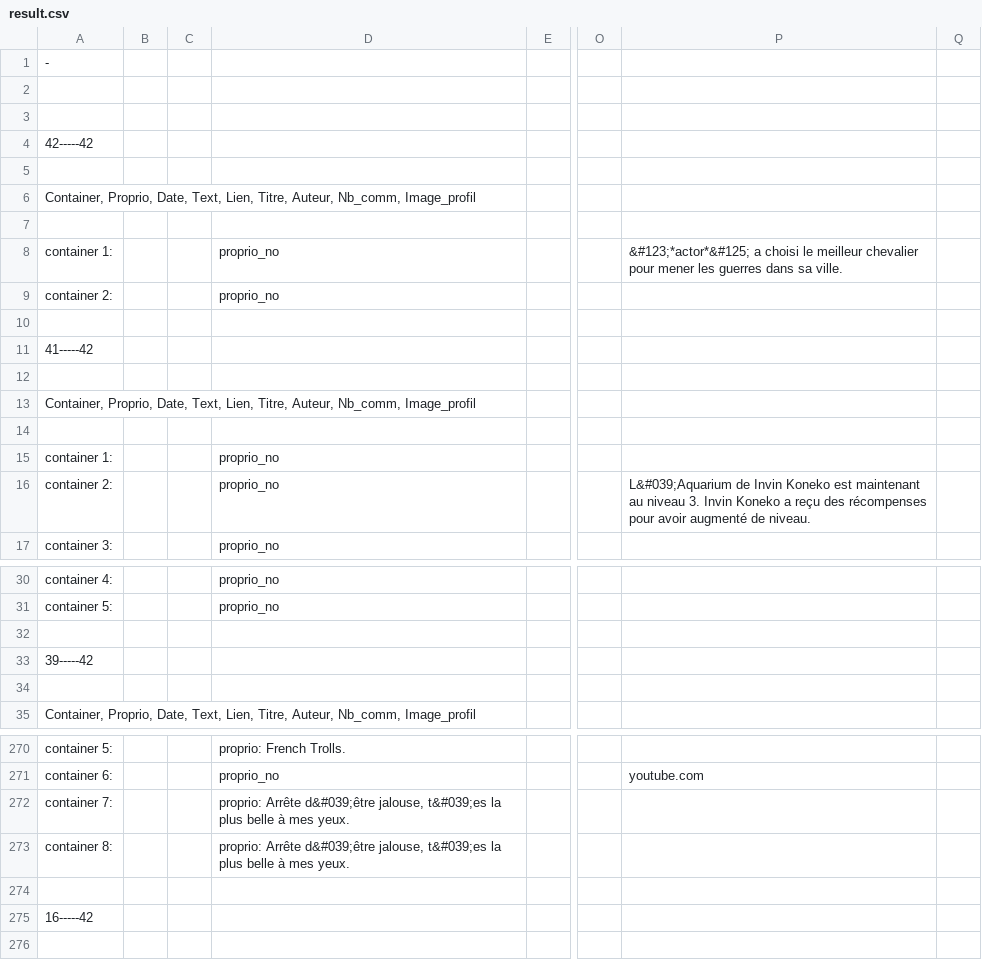
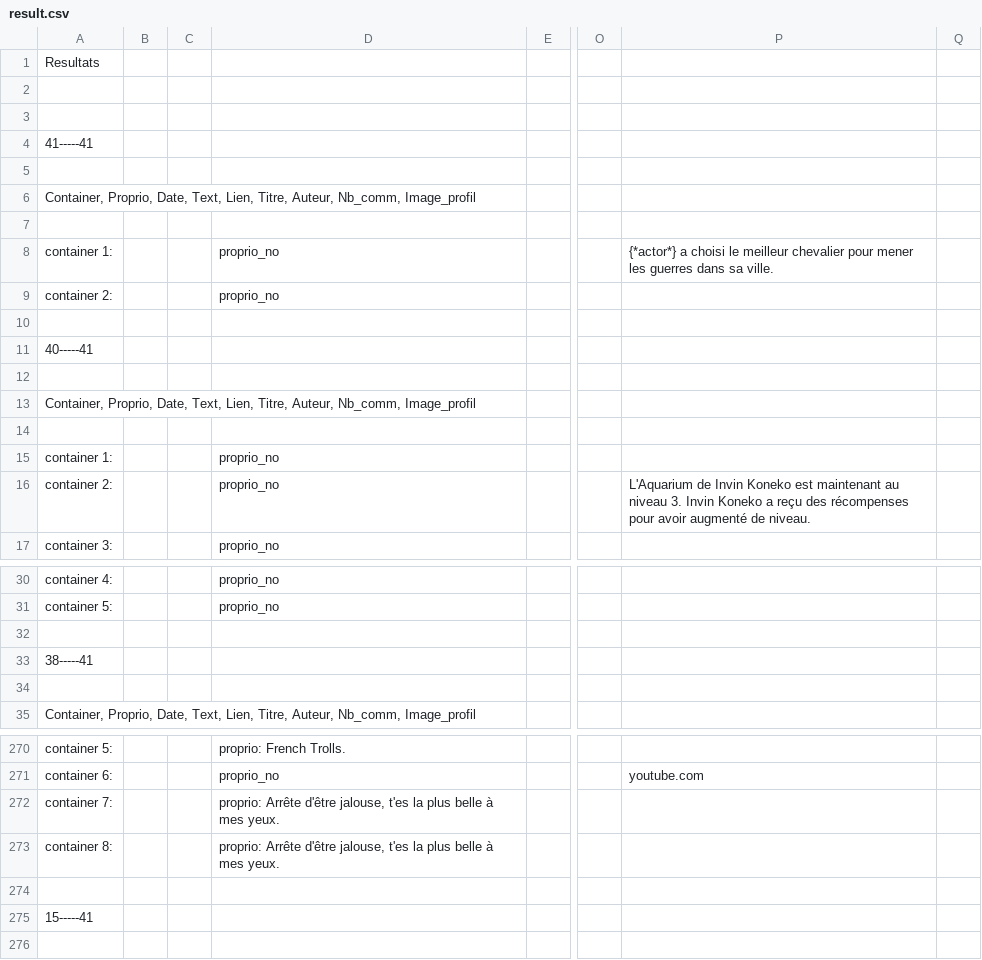
Before and after one commit to ojerroud/poc, a CSV file: Vigiscrap/result.csv, drawn as a sheet; only a part is shown, gaps mark what is left out; the diff covers the shown part only; the diff names each change by its address in the sheet, - before the commit and + after, or states it on an @@ line.

```diff
--- a/Vigiscrap/result.csv
+++ b/Vigiscrap/result.csv
-A1: -
+A1: Resultats
-A4: 42-----42
+A4: 41-----41
-P8: &#123;*actor*&#125; a choisi…
+P8: {*actor*} a choisi…
-A11: 41-----42
+A11: 40-----41
-P16: L&#039;Aquarium de Invin…
+P16: L'Aquarium de Invin…
-A33: 39-----42
+A33: 38-----41
-D272:D273: proprio: Arrête d&#039;être jalouse, t&#039;es la plus…
+D272:D273: proprio: Arrête d'être jalouse, t'es la plus…
-A275: 16-----42
+A275: 15-----41
```
Also changed, not shown: 3 added rows, 6 removed rows and 39 edited cells elsewhere in this file, 51 other files.
